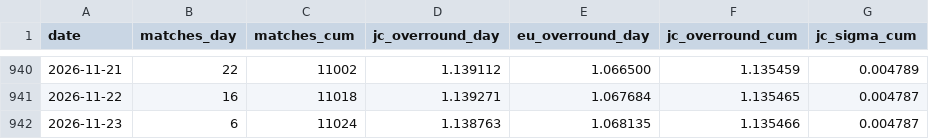
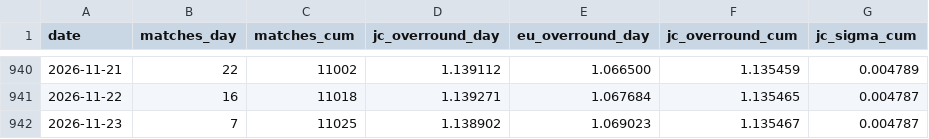
Before and after one commit to quietnumbers/china-sports-lottery-overround, a CSV file: data_log.csv, drawn as a sheet; only a part is shown, gaps mark what is left out.

```diff
--- a/data_log.csv
+++ b/data_log.csv
@@ -941,2 +941,2 @@ date,matches_day,matches_cum,jc_overround_day,eu_overround_day,jc_overround_cum,
 2026-11-22,16,11018,1.139271,1.067684,1.135465,0.004787
-2026-11-23,6,11024,1.138763,1.068135,1.135466,0.004787
+2026-11-23,7,11025,1.138902,1.069023,1.135467,0.004787
```
Also changed, not shown: 1 other file.
